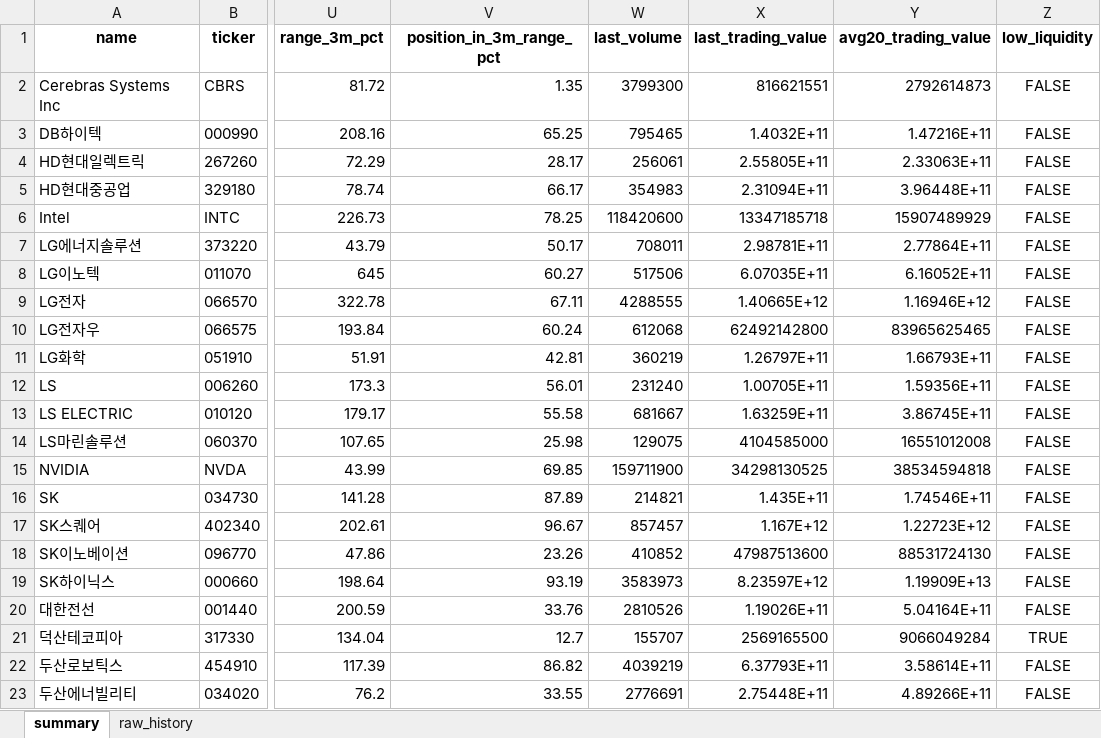
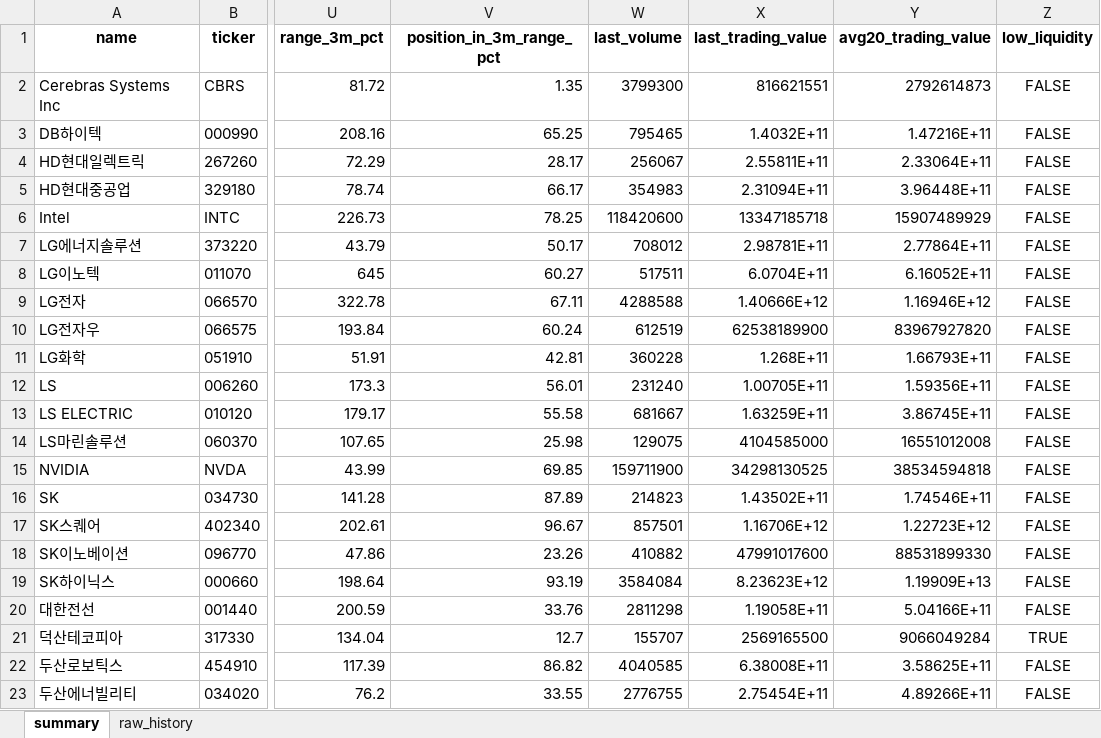
Before and after one commit to sehwankim0114/krx-watchlist-auto, an Excel workbook: latest/watchlist_latest.xlsx, sheet summary, drawn as a sheet; only a part is shown, gaps mark what is left out; values as stored, in another font and other column widths than the file's, no borders; the diff covers the shown part only; the diff names each change by its address in the sheet, - before the commit and + after, or states it on an @@ line.

```diff
--- a/latest/watchlist_latest.xlsx (sheet summary)
+++ b/latest/watchlist_latest.xlsx (sheet summary)
-W4 (last_volume): 256061
+W4 (last_volume): 256067
-X4 (last_trading_value): 2.55805E+11
+X4 (last_trading_value): 2.55811E+11
-Y4 (avg20_trading_value): 2.33063E+11
+Y4 (avg20_trading_value): 2.33064E+11
-W7 (last_volume): 708011
+W7 (last_volume): 708012
-W8 (last_volume): 517506
+W8 (last_volume): 517511
-X8 (last_trading_value): 6.07035E+11
+X8 (last_trading_value): 6.0704E+11
-W9 (last_volume): 4288555
+W9 (last_volume): 4288588
-X9 (last_trading_value): 1.40665E+12
+X9 (last_trading_value): 1.40666E+12
-W10 (last_volume): 612068
+W10 (last_volume): 612519
-X10 (last_trading_value): 62492142800
+X10 (last_trading_value): 62538189900
-Y10 (avg20_trading_value): 83965625465
+Y10 (avg20_trading_value): 83967927820
-W11 (last_volume): 360219
+W11 (last_volume): 360228
-X11 (last_trading_value): 1.26797E+11
+X11 (last_trading_value): 1.268E+11
-W16 (last_volume): 214821
+W16 (last_volume): 214823
-X16 (last_trading_value): 1.435E+11
+X16 (last_trading_value): 1.43502E+11
-W17 (last_volume): 857457
+W17 (last_volume): 857501
-X17 (last_trading_value): 1.167E+12
+X17 (last_trading_value): 1.16706E+12
-W18 (last_volume): 410852
+W18 (last_volume): 410882
-X18 (last_trading_value): 47987513600
+X18 (last_trading_value): 47991017600
-Y18 (avg20_trading_value): 88531724130
+Y18 (avg20_trading_value): 88531899330
-W19 (last_volume): 3583973
+W19 (last_volume): 3584084
-X19 (last_trading_value): 8.23597E+12
+X19 (last_trading_value): 8.23623E+12
-W20 (last_volume): 2810526
+W20 (last_volume): 2811298
-X20 (last_trading_value): 1.19026E+11
+X20 (last_trading_value): 1.19058E+11
-Y20 (avg20_trading_value): 5.04164E+11
+Y20 (avg20_trading_value): 5.04166E+11
-W22 (last_volume): 4039219
+W22 (last_volume): 4040585
-X22 (last_trading_value): 6.37793E+11
+X22 (last_trading_value): 6.38008E+11
-Y22 (avg20_trading_value): 3.58614E+11
+Y22 (avg20_trading_value): 3.58625E+11
-W23 (last_volume): 2776691
+W23 (last_volume): 2776755
-X23 (last_trading_value): 2.75448E+11
+X23 (last_trading_value): 2.75454E+11
```
Also changed, not shown: 57 edited cells elsewhere in this sheet, sheet raw_history, 16 other files.
